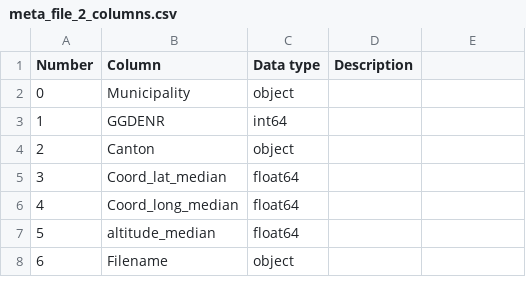
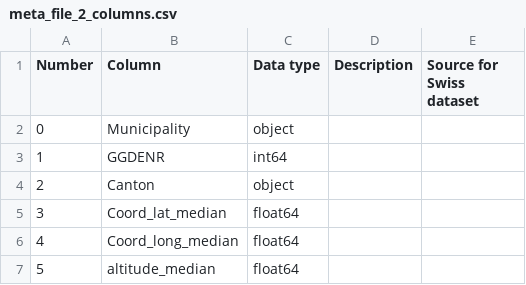
Before and after one commit to HSLUDEM/DEM_Documentation, a CSV file: docs/source/how_to_use_the_model/input_files_csv/meta_file_2_columns.csv, drawn as a sheet; only a part is shown; the shorter side is filled out with more unchanged rows; the diff names each change by its address in the sheet, - before the commit and + after, or states it on an @@ line.

```diff
--- a/docs/source/how_to_use_the_model/input_files_csv/meta_file_2_columns.csv
+++ b/docs/source/how_to_use_the_model/input_files_csv/meta_file_2_columns.csv
-E1: (empty)
+E1: Source for Swiss dataset
```
Also changed, not shown: docs/source/how_to_use_the_model/input_csv/district_heating.csv, docs/source/how_to_use_the_model/input_csv/gtes.csv, 51 other files.
